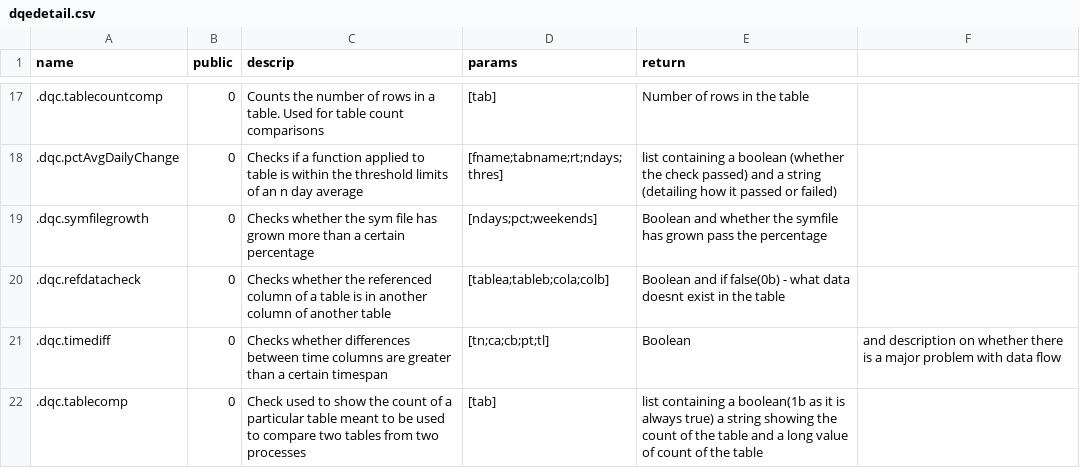
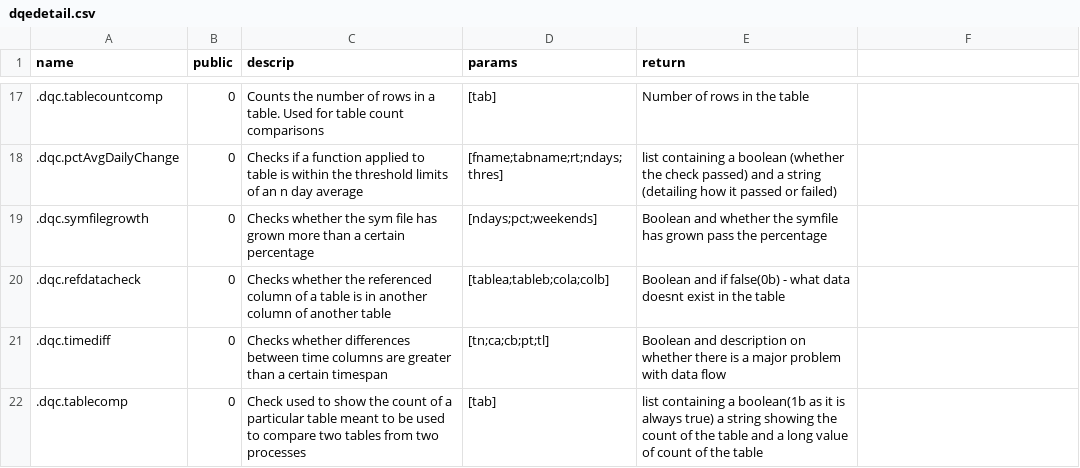
Before and after one commit to DataIntellectTech/TorQ-Finance-Starter-Pack, a CSV file: appconfig/dqedetail.csv, drawn as a sheet; only a part is shown, gaps mark what is left out.

Commit message:
getting rid of a unnessary comma in dqedetail.csv

```diff
--- a/appconfig/dqedetail.csv
+++ b/appconfig/dqedetail.csv
@@ -20,3 +20,3 @@ name,public,descrip,params,return
 .dqc.refdatacheck,0,Checks whether the referenced column of a table is in another column of another table,[tablea;tableb;cola;colb],Boolean and if false(0b) - what data doesnt exist in the table
-.dqc.timediff,0,Checks whether differences between time columns are greater than a certain timespan,[tn;ca;cb;pt;tl],Boolean, and description on whether there is a major problem with data flow
+.dqc.timediff,0,Checks whether differences between time columns are greater than a certain timespan,[tn;ca;cb;pt;tl],Boolean and description on whether there is a major problem with data flow
 .dqc.tablecomp,0,Check used to show the count of a particular table meant to be used to compare two tables from two processes,[tab],list containing a boolean(1b as it is always true) a string showing the count of the table and a long value of count of the table
```
